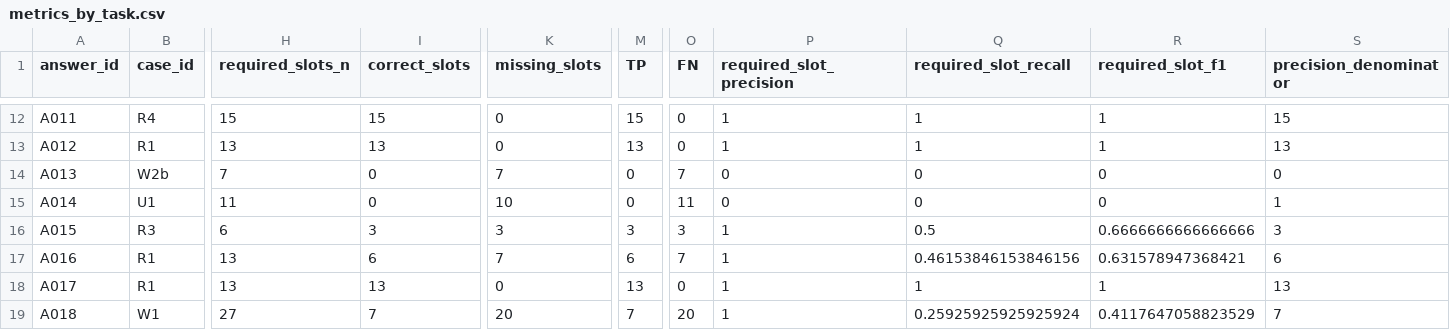
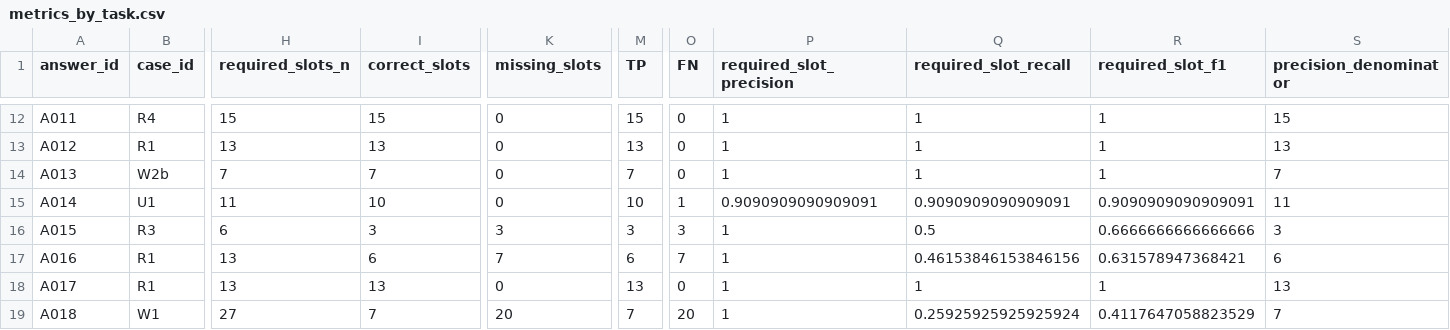
Before and after one commit to hhhhhhguoweiliu-hash/siRNA-GPT, a CSV file: research/2026-10-27_ai_simulated_review/metrics_by_task.csv, drawn as a sheet; only a part is shown, gaps mark what is left out; the diff names each change by its address in the sheet, - before the commit and + after, or states it on an @@ line.

Commit message:
eval: recompute per-task metrics after source-scope correction

```diff
--- a/research/2026-10-27_ai_simulated_review/metrics_by_task.csv
+++ b/research/2026-10-27_ai_simulated_review/metrics_by_task.csv
-I14 (correct_slots): 0
+I14 (correct_slots): 7
-K14 (missing_slots): 7
+K14 (missing_slots): 0
-M14 (TP): 0
+M14 (TP): 7
-O14 (FN): 7
+O14 (FN): 0
-P14 (required_slot_precision): 0
+P14 (required_slot_precision): 1
-Q14 (required_slot_recall): 0
+Q14 (required_slot_recall): 1
-R14 (required_slot_f1): 0
+R14 (required_slot_f1): 1
-S14 (precision_denominator): 0
+S14 (precision_denominator): 7
-I15 (correct_slots): 0
+I15 (correct_slots): 10
-K15 (missing_slots): 10
+K15 (missing_slots): 0
-M15 (TP): 0
+M15 (TP): 10
-O15 (FN): 11
+O15 (FN): 1
-P15 (required_slot_precision): 0
+P15 (required_slot_precision): 0.9090909090909091
-Q15 (required_slot_recall): 0
+Q15 (required_slot_recall): 0.9090909090909091
-R15 (required_slot_f1): 0
+R15 (required_slot_f1): 0.9090909090909091
-S15 (precision_denominator): 1
+S15 (precision_denominator): 11
```
